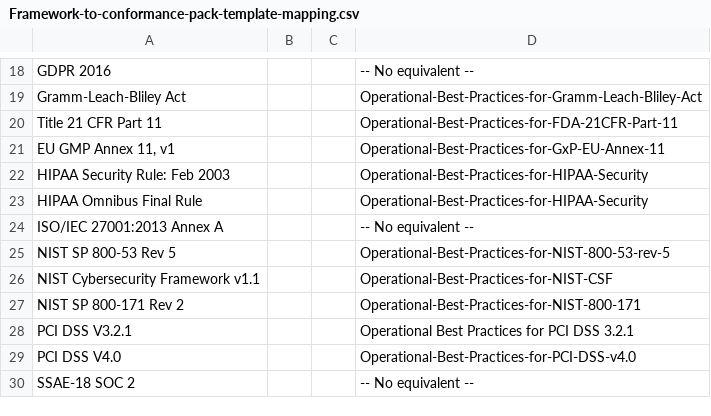
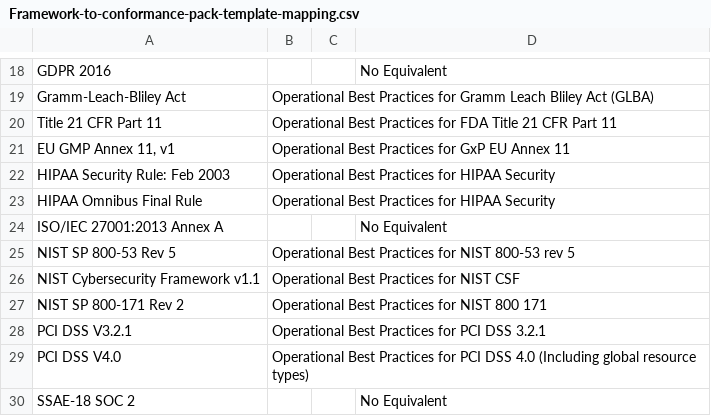
Before and after one commit to iamatjlovelock/cpack-evidence-report, a CSV file: Documents/cpack-evidence-report/conformance-packs/Framework-to-conformance-pack-template-mapping.csv, drawn as a sheet; only a part is shown, gaps mark what is left out; the diff covers the shown part only; the diff names each change by its address in the sheet, - before the commit and + after, or states it on an @@ line.

```diff
--- a/Documents/cpack-evidence-report/conformance-packs/Framework-to-conformance-pack-template-mapping.csv
+++ b/Documents/cpack-evidence-report/conformance-packs/Framework-to-conformance-pack-template-mapping.csv
-D18: -- No equivalent --
+D18: No Equivalent
-B19: (empty)
+B19: Operational Best Practices for Gramm Leach Bliley Act (GLBA)
-D19: Operational-Best-Practices-for-Gramm-Leach-Bliley-Act
+D19: (empty)
-B20: (empty)
+B20: Operational Best Practices for FDA Title 21 CFR Part 11
-D20: Operational-Best-Practices-for-FDA-21CFR-Part-11
+D20: (empty)
-B21: (empty)
+B21: Operational Best Practices for GxP EU Annex 11
-D21: Operational-Best-Practices-for-GxP-EU-Annex-11
+D21: (empty)
-B22:B23: (empty)
+B22:B23: Operational Best Practices for HIPAA Security
-D22:D23: Operational-Best-Practices-for-HIPAA-Security
+D22:D23: (empty)
-D24: -- No equivalent --
+D24: No Equivalent
-B25: (empty)
+B25: Operational Best Practices for NIST 800-53 rev 5
-D25: Operational-Best-Practices-for-NIST-800-53-rev-5
+D25: (empty)
-B26: (empty)
+B26: Operational Best Practices for NIST CSF
-D26: Operational-Best-Practices-for-NIST-CSF
+D26: (empty)
-B27: (empty)
+B27: Operational Best Practices for NIST 800 171
-D27: Operational-Best-Practices-for-NIST-800-171
+D27: (empty)
-B28: (empty)
+B28: Operational Best Practices for PCI DSS 3.2.1
-D28: Operational Best Practices for PCI DSS 3.2.1
+D28: (empty)
-B29: (empty)
+B29: Operational Best Practices for PCI DSS 4.0 (Including global resource types)
-D29: Operational-Best-Practices-for-PCI-DSS-v4.0
+D29: (empty)
-D30: -- No equivalent --
+D30: No Equivalent
```
Also changed, not shown: 33 edited cells elsewhere in this file.
